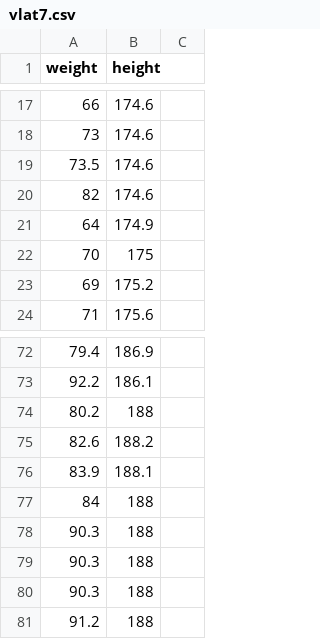
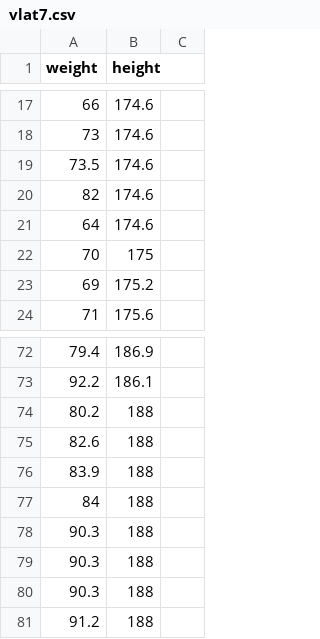
Before and after one commit to nini12091/vlat, a CSV file: vlat7.csv, drawn as a sheet; only a part is shown, gaps mark what is left out.

Commit message:
Update vlat7.csv

```diff
--- a/vlat7.csv
+++ b/vlat7.csv
@@ -20,3 +20,3 @@ weight,height
 82,174.6
-64,174.9
+64,174.6
 70,175
@@ -74,4 +74,4 @@ weight,height
 80.2,188
-82.6,188.2
-83.9,188.1
+82.6,188
+83.9,188
 84,188
```
